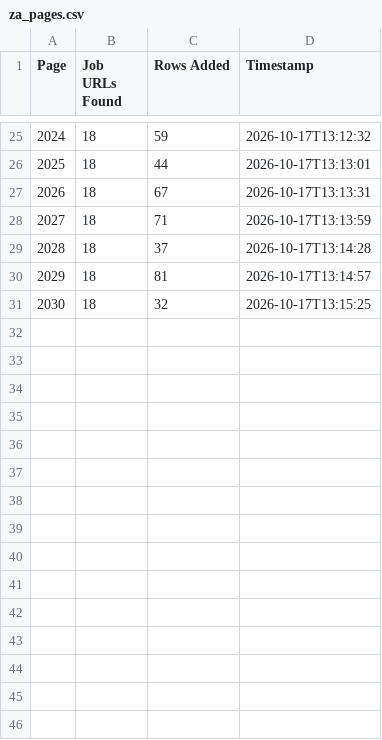
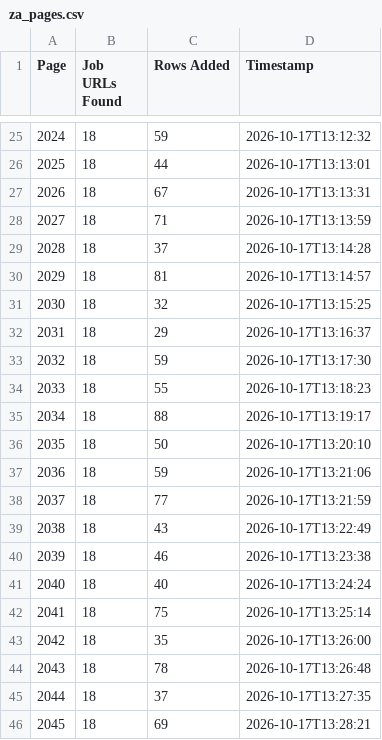
Before and after one commit to janety2000/za-2001-2500, a CSV file: za_pages.csv, drawn as a sheet; only a part is shown, gaps mark what is left out; the diff names each change by its address in the sheet, - before the commit and + after, or states it on an @@ line.

```diff
--- a/za_pages.csv
+++ b/za_pages.csv
+row 32: 2031 | 18 | 29 | 2026-10-17T13:16:37
+row 33: 2032 | 18 | 59 | 2026-10-17T13:17:30
+row 34: 2033 | 18 | 55 | 2026-10-17T13:18:23
+row 35: 2034 | 18 | 88 | 2026-10-17T13:19:17
+row 36: 2035 | 18 | 50 | 2026-10-17T13:20:10
+row 37: 2036 | 18 | 59 | 2026-10-17T13:21:06
+row 38: 2037 | 18 | 77 | 2026-10-17T13:21:59
+row 39: 2038 | 18 | 43 | 2026-10-17T13:22:49
+row 40: 2039 | 18 | 46 | 2026-10-17T13:23:38
+row 41: 2040 | 18 | 40 | 2026-10-17T13:24:24
+row 42: 2041 | 18 | 75 | 2026-10-17T13:25:14
+row 43: 2042 | 18 | 35 | 2026-10-17T13:26:00
+row 44: 2043 | 18 | 78 | 2026-10-17T13:26:48
+row 45: 2044 | 18 | 37 | 2026-10-17T13:27:35
+row 46: 2045 | 18 | 69 | 2026-10-17T13:28:21
```
Also changed, not shown: 2 other files.
